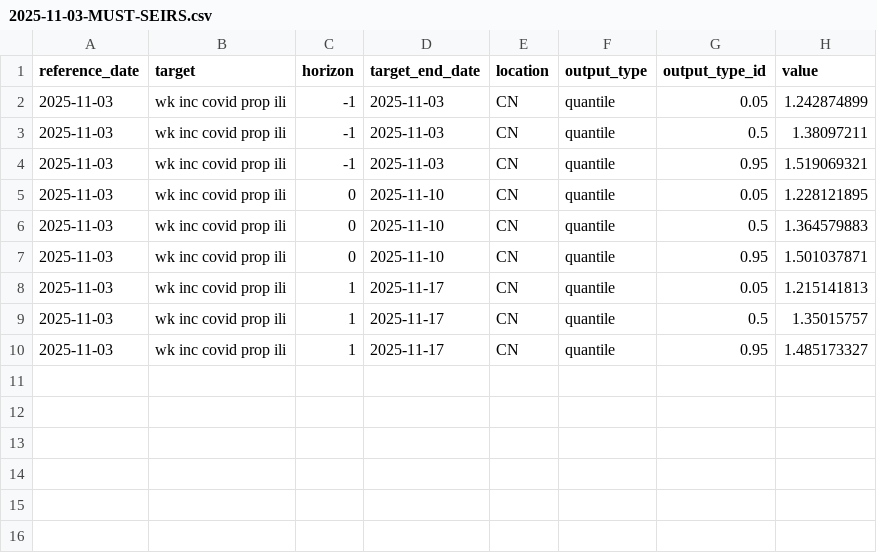
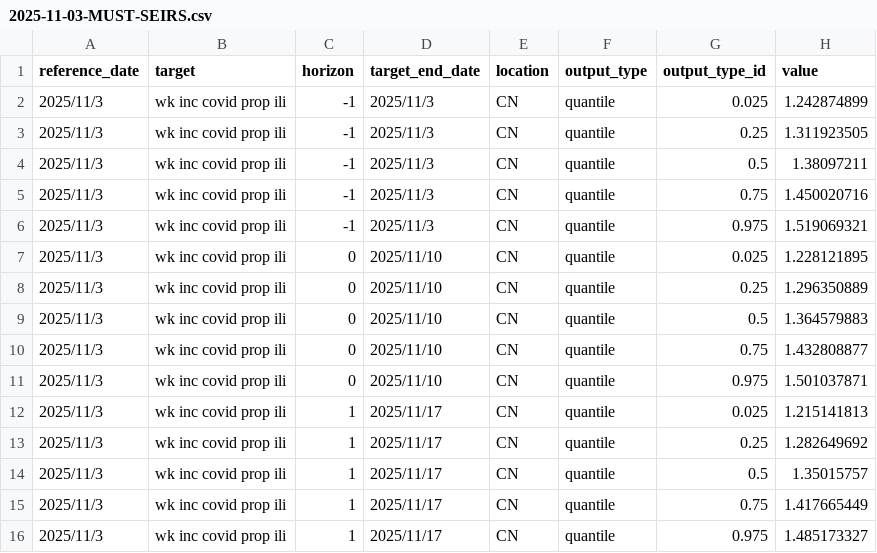
Before and after one commit to dailypartita/China-COVID-19-Forecast-Hub, a CSV file: model-output/MUST-SEIRS/2025-11-03-MUST-SEIRS.csv, drawn as a sheet.

Commit message:
update date

```diff
--- a/model-output/MUST-SEIRS/2025-11-03-MUST-SEIRS.csv
+++ b/model-output/MUST-SEIRS/2025-11-03-MUST-SEIRS.csv
@@ -1,10 +1,16 @@
 reference_date,target,horizon,target_end_date,location,output_type,output_type_id,value
-2025-11-03,wk inc covid prop ili,-1,2025-11-03,CN,quantile,0.05,1.242874899
-2025-11-03,wk inc covid prop ili,-1,2025-11-03,CN,quantile,0.5,1.38097211
-2025-11-03,wk inc covid prop ili,-1,2025-11-03,CN,quantile,0.95,1.519069321
-2025-11-03,wk inc covid prop ili,0,2025-11-10,CN,quantile,0.05,1.228121895
-2025-11-03,wk inc covid prop ili,0,2025-11-10,CN,quantile,0.5,1.364579883
-2025-11-03,wk inc covid prop ili,0,2025-11-10,CN,quantile,0.95,1.501037871
-2025-11-03,wk inc covid prop ili,1,2025-11-17,CN,quantile,0.05,1.215141813
-2025-11-03,wk inc covid prop ili,1,2025-11-17,CN,quantile,0.5,1.35015757
-2025-11-03,wk inc covid prop ili,1,2025-11-17,CN,quantile,0.95,1.485173327
+2025/11/3,wk inc covid prop ili,-1,2025/11/3,CN,quantile,0.025,1.242874899
+2025/11/3,wk inc covid prop ili,-1,2025/11/3,CN,quantile,0.25,1.311923505
+2025/11/3,wk inc covid prop ili,-1,2025/11/3,CN,quantile,0.5,1.38097211
+2025/11/3,wk inc covid prop ili,-1,2025/11/3,CN,quantile,0.75,1.450020716
+2025/11/3,wk inc covid prop ili,-1,2025/11/3,CN,quantile,0.975,1.519069321
+2025/11/3,wk inc covid prop ili,0,2025/11/10,CN,quantile,0.025,1.228121895
+2025/11/3,wk inc covid prop ili,0,2025/11/10,CN,quantile,0.25,1.296350889
+2025/11/3,wk inc covid prop ili,0,2025/11/10,CN,quantile,0.5,1.364579883
+2025/11/3,wk inc covid prop ili,0,2025/11/10,CN,quantile,0.75,1.432808877
+2025/11/3,wk inc covid prop ili,0,2025/11/10,CN,quantile,0.975,1.501037871
+2025/11/3,wk inc covid prop ili,1,2025/11/17,CN,quantile,0.025,1.215141813
+2025/11/3,wk inc covid prop ili,1,2025/11/17,CN,quantile,0.25,1.282649692
+2025/11/3,wk inc covid prop ili,1,2025/11/17,CN,quantile,0.5,1.35015757
+2025/11/3,wk inc covid prop ili,1,2025/11/17,CN,quantile,0.75,1.417665449
+2025/11/3,wk inc covid prop ili,1,2025/11/17,CN,quantile,0.975,1.485173327
```
